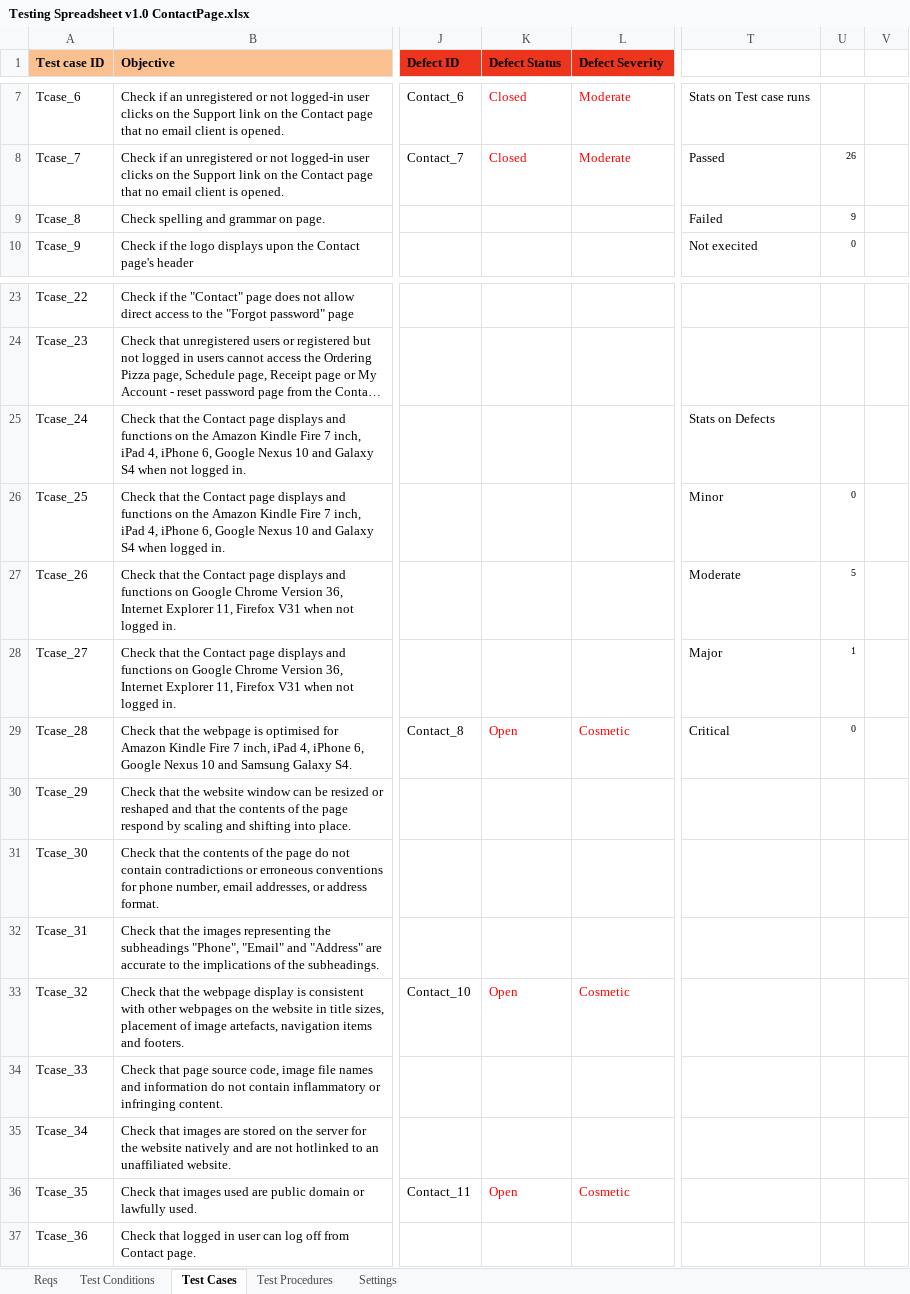
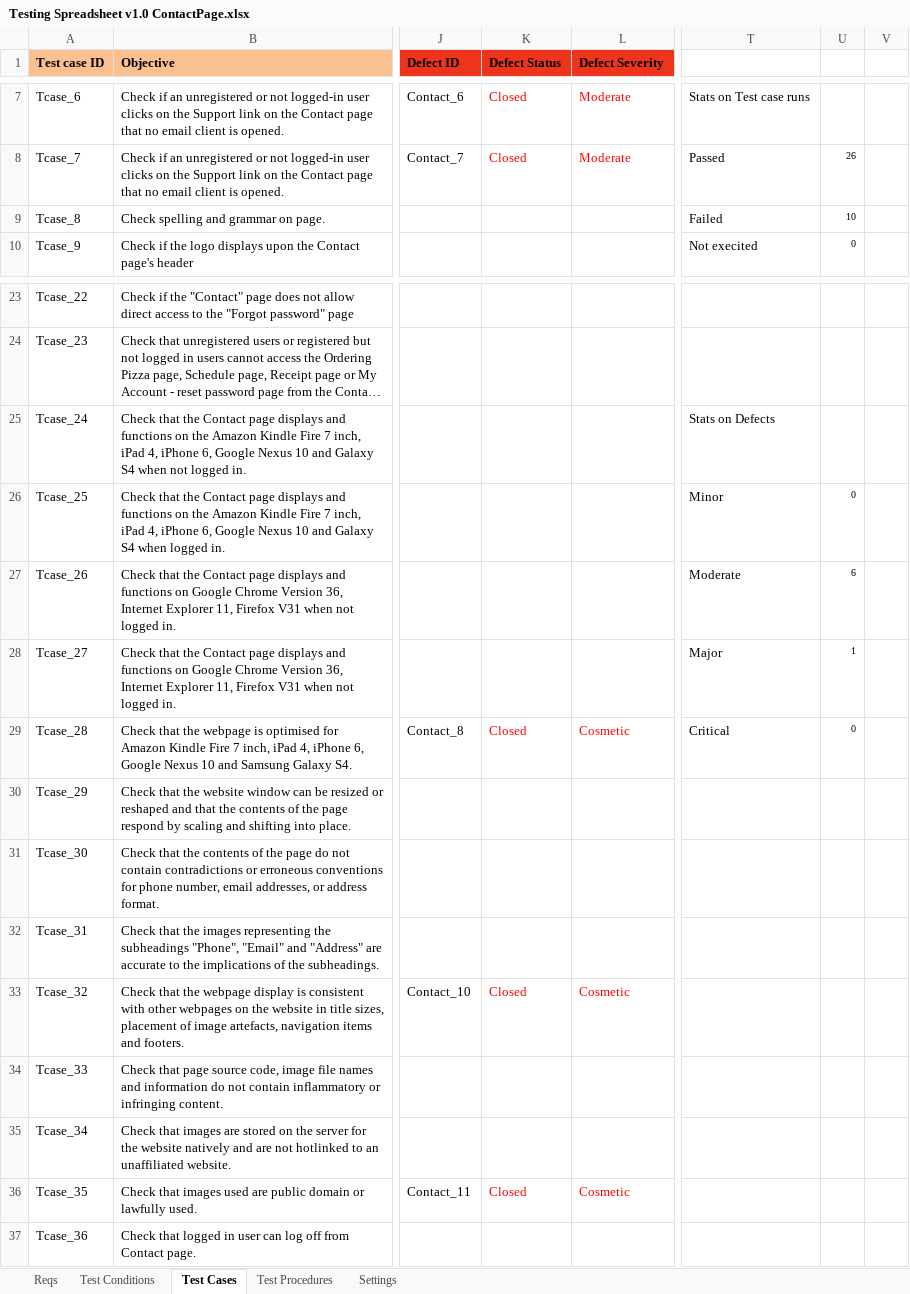
Before and after one commit to KevinOHare/Software-Testing-And-Verification, an Excel workbook: Testing Spreadsheet v1.0 ContactPage.xlsx, sheet Test Cases, drawn as a sheet; only a part is shown, gaps mark what is left out; long unchanged cells end in …; values as stored, in another font and other column widths than the file's, no borders; charts and pictures and conditional formats not drawn; the diff names each change by its address in the sheet, - before the commit and + after, or states it on an @@ line.

Commit message:
tidying up contact page

```diff
--- a/Testing Spreadsheet v1.0 ContactPage.xlsx (sheet Test Cases)
+++ b/Testing Spreadsheet v1.0 ContactPage.xlsx (sheet Test Cases)
-U9: 9
+U9: 10
-U27: 5
+U27: 6
-K29 (Defect Status): Open
+K29 (Defect Status): Closed
-K33 (Defect Status): Open
+K33 (Defect Status): Closed
-K36 (Defect Status): Open
+K36 (Defect Status): Closed
```
Also changed, not shown: formulas that keep their value, charts or pictures.
